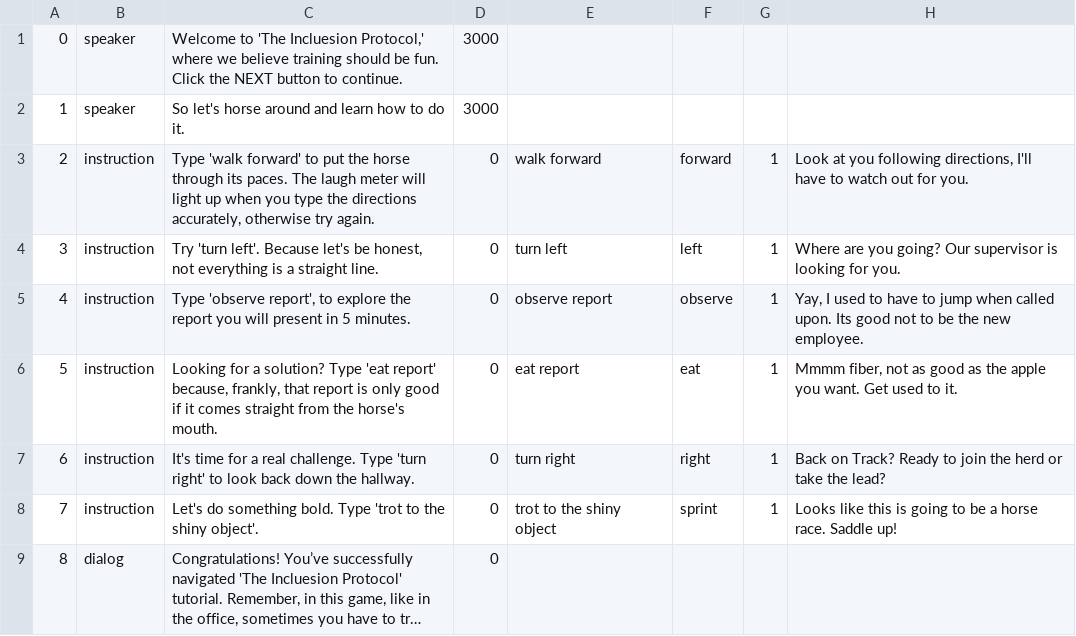
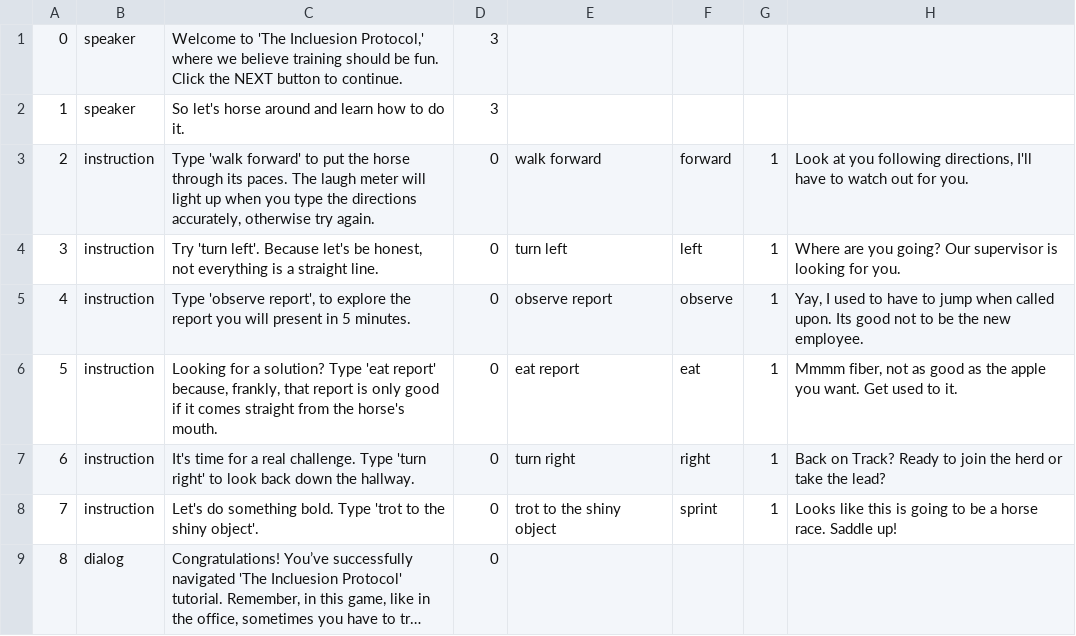
Before and after one commit to jagniksimran/Hello-I-am, a CSV file: Hello, I Am Data - Script.csv, drawn as a sheet; long unchanged cells end in ….

Commit message:
Update Hello, I Am Data - Script.csv
added pauses

```diff
--- a/Hello, I Am Data - Script.csv
+++ b/Hello, I Am Data - Script.csv
@@ -1,3 +1,3 @@
-0,speaker,"Welcome to 'The Incluesion Protocol,' where we believe training should be fun. Click the NEXT button to continue.",3000,,,,
-1,speaker,"So let's horse around and learn how to do it.",3000,,,,
+0,speaker,"Welcome to 'The Incluesion Protocol,' where we believe training should be fun. Click the NEXT button to continue.",3,,,,
+1,speaker,"So let's horse around and learn how to do it.",3,,,,
 2,instruction,"Type 'walk forward' to put the horse through its paces. The laugh meter will light up when you type the directions accurately, otherwise try again.",0,walk forward,forward,1,"Look at you following directions,  I'll have to watch out for you."
```
